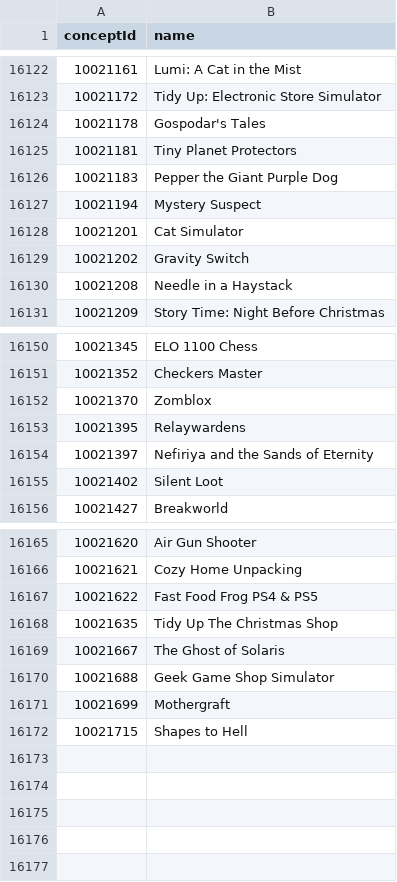
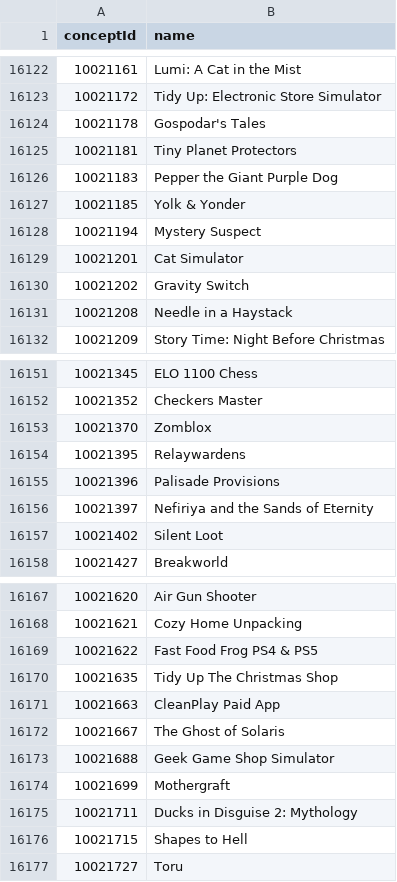
Before and after one commit to andshrew/PlayStation-Titles, a TSV file: Misc/PS4_Unique_Concept.tsv, drawn as a sheet; only a part is shown, gaps mark what is left out.

```diff
--- a/Misc/PS4_Unique_Concept.tsv
+++ b/Misc/PS4_Unique_Concept.tsv
@@ -16126,2 +16126,3 @@ conceptId	name
 10021183	Pepper the Giant Purple Dog
+10021185	Yolk & Yonder
 10021194	Mystery Suspect
@@ -16153,2 +16154,3 @@ conceptId	name
 10021395	Relaywardens
+10021396	Palisade Provisions
 10021397	Nefiriya and the Sands of Eternity
@@ -16168,2 +16170,3 @@ conceptId	name
 10021635	Tidy Up The Christmas Shop
+10021663	CleanPlay Paid App
 10021667	The Ghost of Solaris
@@ -16171,2 +16174,4 @@ conceptId	name
 10021699	Mothergraft
+10021711	Ducks in Disguise 2: Mythology
 10021715	Shapes to Hell
+10021727	Toru
```
Also changed, not shown: Misc/PS5_Unique_Concept.tsv, Region/Other/PS4_Other_Titles.tsv, 16 other files.
